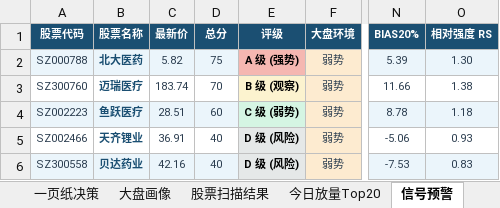
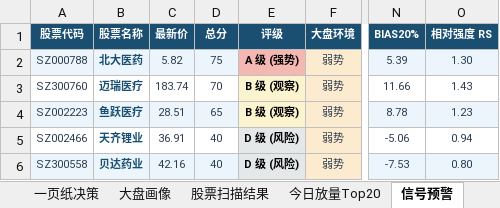
Before and after one commit to gaoyouxiaochao/stock-scanner-v79, an Excel workbook: results/latest.xlsx, sheet 信号预警, drawn as a sheet; only a part is shown, gaps mark what is left out; values as stored, in another font and other column widths than the file's, no borders; conditional formats not drawn; the diff names each change by its address in the sheet, - before the commit and + after, or states it on an @@ line.

```diff
--- a/results/latest.xlsx (sheet 信号预警)
+++ b/results/latest.xlsx (sheet 信号预警)
-O3 (相对强度 RS): 1.38
+O3 (相对强度 RS): 1.43
-D4 (总分): 60
+D4 (总分): 65
-E4 (评级): C 级 (弱势)
+E4 (评级): B 级 (观察)
-E4 fill: #D5F5E3
+E4 fill: #FCF3CF
-O4 (相对强度 RS): 1.18
+O4 (相对强度 RS): 1.23
-O5 (相对强度 RS): 0.93
+O5 (相对强度 RS): 0.94
-O6 (相对强度 RS): 0.83
+O6 (相对强度 RS): 0.80
```
Also changed, not shown: sheet 股票扫描结果, sheet 一页纸决策, sheet 大盘画像, sheet 评级分布, sheet 今日放量Top20, sheet 错误记录, 1 more sheet, 1 other file.
